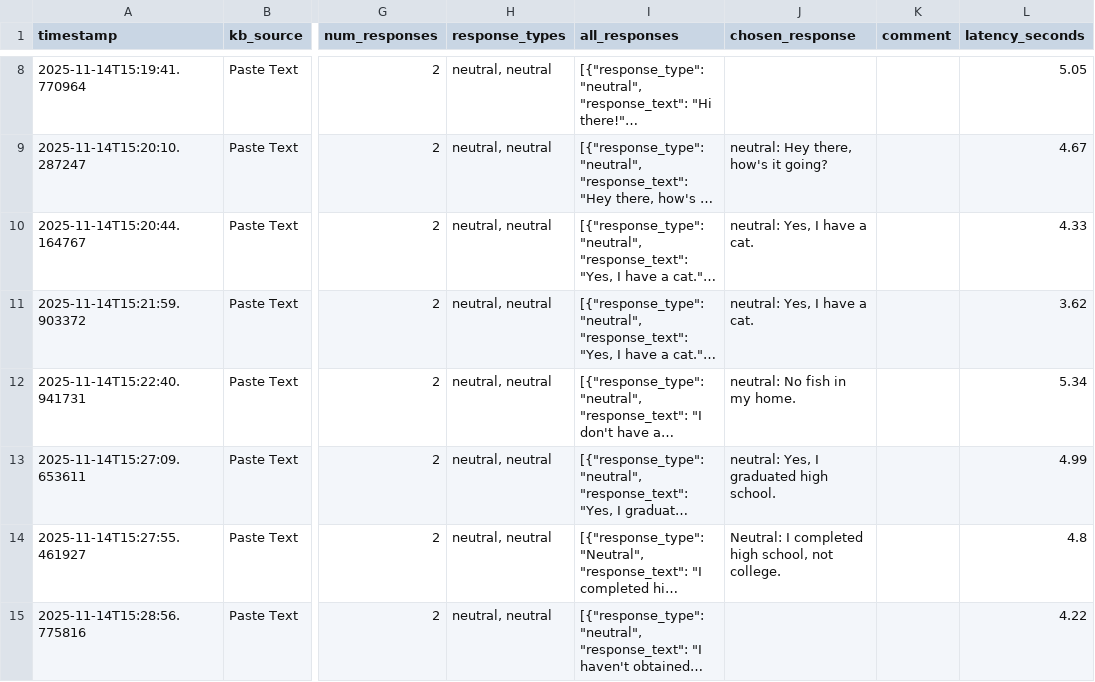
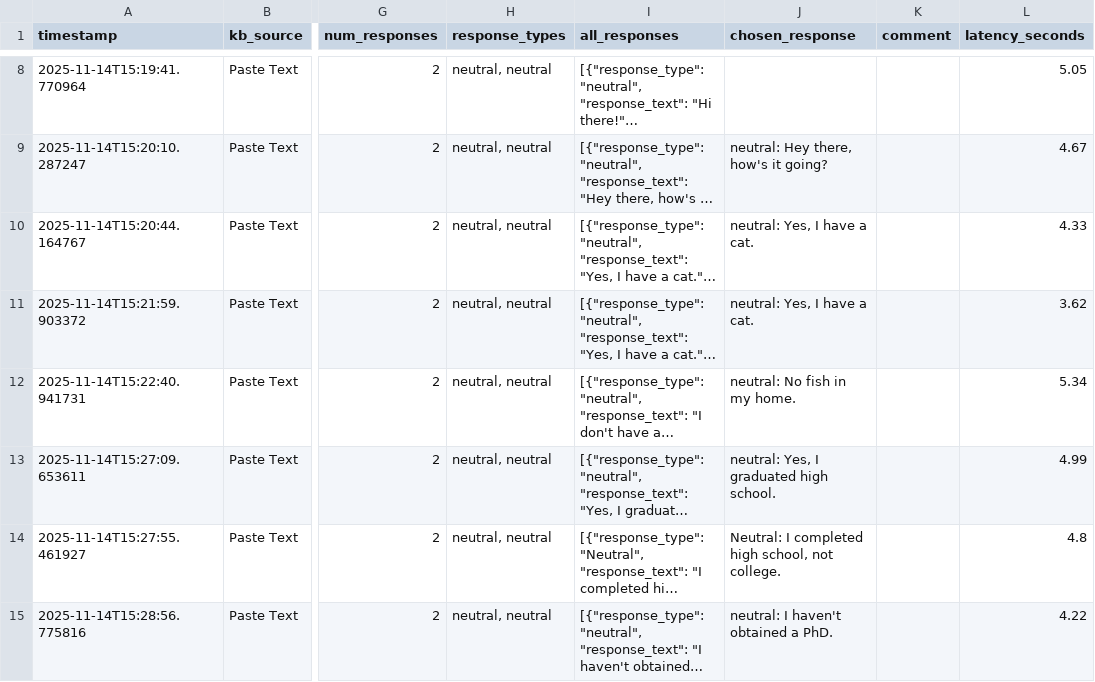
Before and after one commit to cds-cadl/Conversational-Bot, a CSV file: KB/Jenna/history.csv, drawn as a sheet; only a part is shown, gaps mark what is left out; long unchanged cells end in …; the diff names each change by its address in the sheet, - before the commit and + after, or states it on an @@ line.

Commit message:
Update Jenna/history.csv at 2025-11-14T15:29:23.458680

```diff
--- a/KB/Jenna/history.csv
+++ b/KB/Jenna/history.csv
-J15 (chosen_response): (empty)
+J15 (chosen_response): neutral: I haven't obtained a PhD.
```
